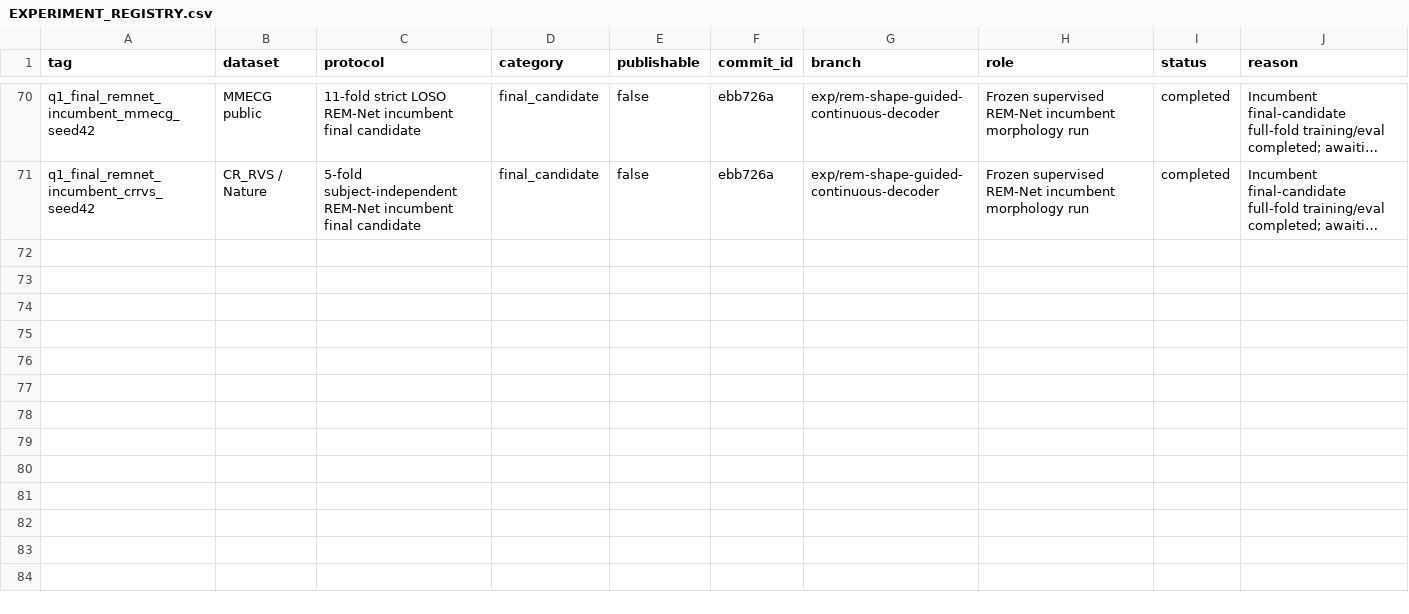
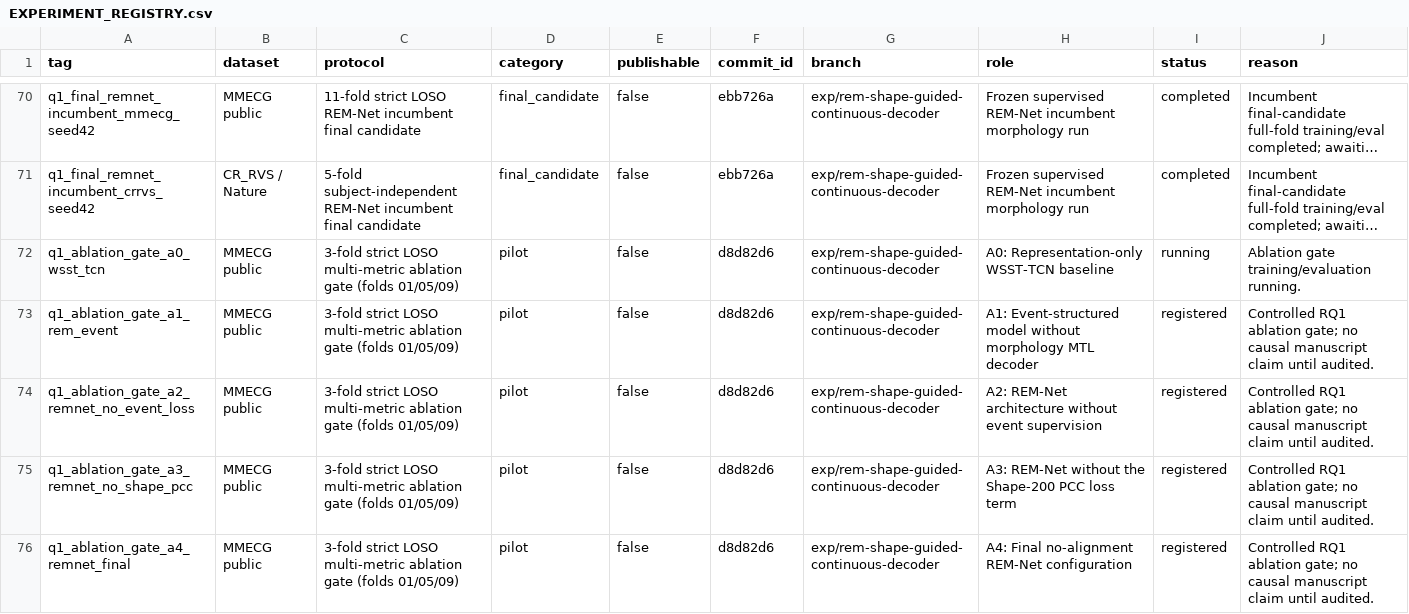
Before and after one commit to XiaoJin0501/BeatAware-Radar2ECGNet, a CSV file: experiments_mmecg/EXPERIMENT_REGISTRY.csv, drawn as a sheet; only a part is shown, gaps mark what is left out; long unchanged cells end in …; the diff names each change by its address in the sheet, - before the commit and + after, or states it on an @@ line.

Commit message:
Fix ablation gate summary aggregation

```diff
--- a/experiments_mmecg/EXPERIMENT_REGISTRY.csv
+++ b/experiments_mmecg/EXPERIMENT_REGISTRY.csv
+row 72: q1_ablation_gate_a0_wsst_tcn | MMECG public | 3-fold strict LOSO multi-metric ablation gate (folds 01/05/09) | pilot | false | d8d82d6 | exp/rem-shape-guided-continuous-decoder | A0: Representation-only WSST-TCN baseline | running | Ablation gate training/evaluation running.
+row 73: q1_ablation_gate_a1_rem_event | MMECG public | 3-fold strict LOSO multi-metric ablation gate (folds 01/05/09) | pilot | false | d8d82d6 | exp/rem-shape-guided-continuous-decoder | A1: Event-structured model without morphology MTL decoder | registered | Controlled RQ1 ablation gate; no causal manuscript claim until audited.
+row 74: q1_ablation_gate_a2_remnet_no_event_loss | MMECG public | 3-fold strict LOSO multi-metric ablation gate (folds 01/05/09) | pilot | false | d8d82d6 | exp/rem-shape-guided-continuous-decoder | A2: REM-Net architecture without event supervision | registered | Controlled RQ1 ablation gate; no causal manuscript claim until audited.
+row 75: q1_ablation_gate_a3_remnet_no_shape_pcc | MMECG public | 3-fold strict LOSO multi-metric ablation gate (folds 01/05/09) | pilot | false | d8d82d6 | exp/rem-shape-guided-continuous-decoder | A3: REM-Net without the Shape-200 PCC loss term | registered | Controlled RQ1 ablation gate; no causal manuscript claim until audited.
+row 76: q1_ablation_gate_a4_remnet_final | MMECG public | 3-fold strict LOSO multi-metric ablation gate (folds 01/05/09) | pilot | false | d8d82d6 | exp/rem-shape-guided-continuous-decoder | A4: Final no-alignment REM-Net configuration | registered | Controlled RQ1 ablation gate; no causal manuscript claim until audited.
```
Also changed, not shown: 1 other file.
